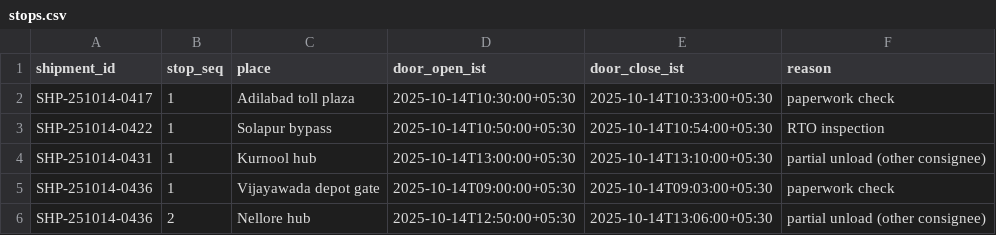
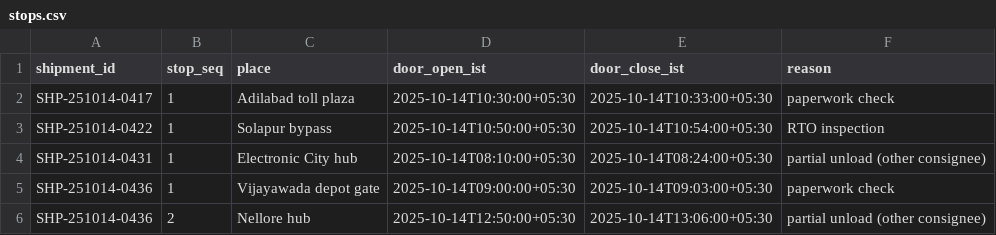
Before and after one commit to 1005systems/hiring-portal, a CSV file: cold-chain/stops.csv, drawn as a sheet.

```diff
--- a/cold-chain/stops.csv
+++ b/cold-chain/stops.csv
@@ -3,3 +3,3 @@ SHP-251014-0417,1,Adilabad toll plaza,2025-10-14T10:30:00+05:30,2025-10-14T10:33
 SHP-251014-0422,1,Solapur bypass,2025-10-14T10:50:00+05:30,2025-10-14T10:54:00+05:30,RTO inspection
-SHP-251014-0431,1,Kurnool hub,2025-10-14T13:00:00+05:30,2025-10-14T13:10:00+05:30,partial unload (other consignee)
+SHP-251014-0431,1,Electronic City hub,2025-10-14T08:10:00+05:30,2025-10-14T08:24:00+05:30,partial unload (other consignee)
 SHP-251014-0436,1,Vijayawada depot gate,2025-10-14T09:00:00+05:30,2025-10-14T09:03:00+05:30,paperwork check
```
Also changed, not shown: cold-chain/telemetry.csv.
